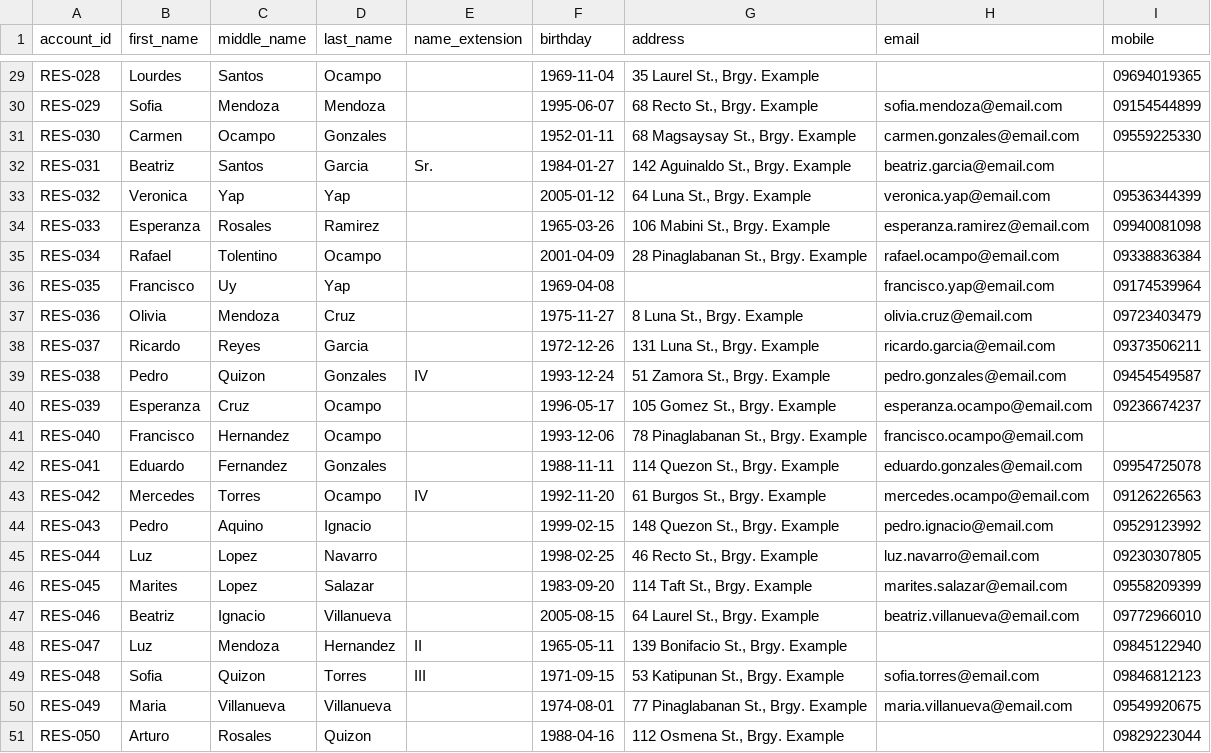
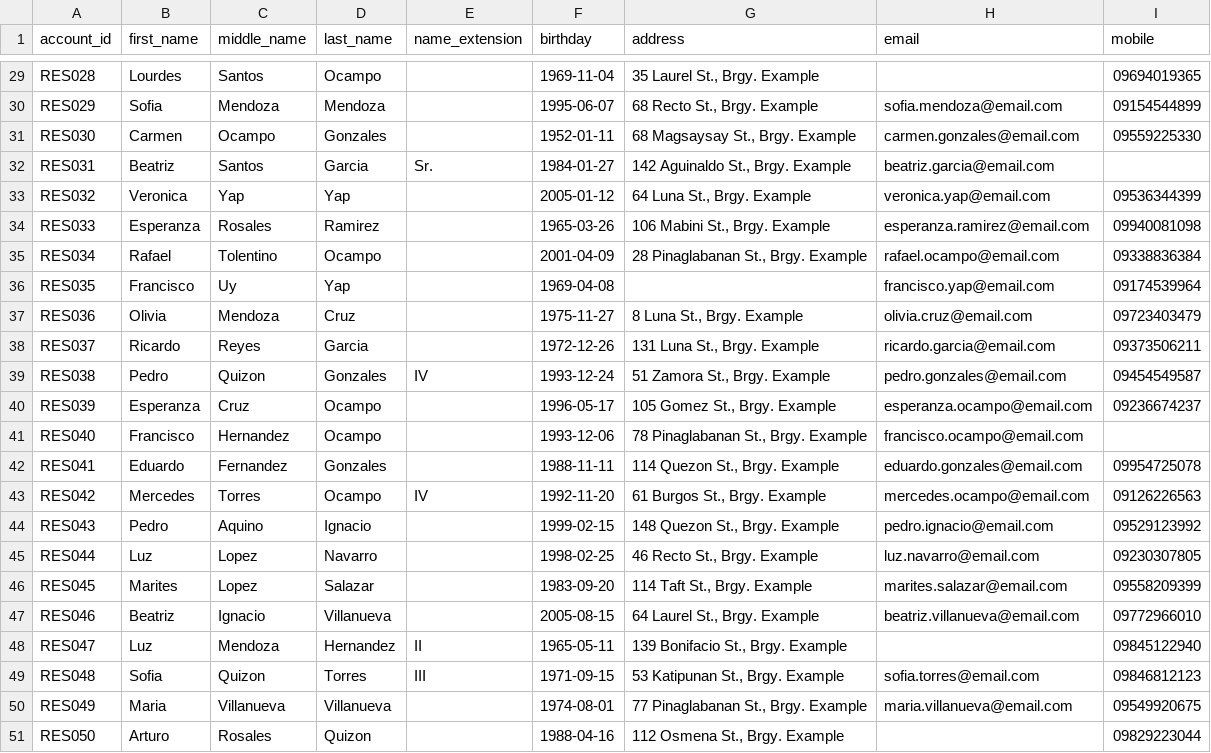
Before and after one commit to valenzuelashp/Mission-Lokal, a CSV file: database/seeders/preloaded_residents.csv, drawn as a sheet; only a part is shown, gaps mark what is left out; the diff covers the shown part only; the diff names each change by its address in the sheet, - before the commit and + after, or states it on an @@ line.

```diff
--- a/database/seeders/preloaded_residents.csv
+++ b/database/seeders/preloaded_residents.csv
-A29 (account_id): RES-028
+A29 (account_id): RES028
-A30 (account_id): RES-029
+A30 (account_id): RES029
-A31 (account_id): RES-030
+A31 (account_id): RES030
-A32 (account_id): RES-031
+A32 (account_id): RES031
-A33 (account_id): RES-032
+A33 (account_id): RES032
-A34 (account_id): RES-033
+A34 (account_id): RES033
-A35 (account_id): RES-034
+A35 (account_id): RES034
-A36 (account_id): RES-035
+A36 (account_id): RES035
-A37 (account_id): RES-036
+A37 (account_id): RES036
-A38 (account_id): RES-037
+A38 (account_id): RES037
-A39 (account_id): RES-038
+A39 (account_id): RES038
-A40 (account_id): RES-039
+A40 (account_id): RES039
-A41 (account_id): RES-040
+A41 (account_id): RES040
-A42 (account_id): RES-041
+A42 (account_id): RES041
-A43 (account_id): RES-042
+A43 (account_id): RES042
-A44 (account_id): RES-043
+A44 (account_id): RES043
-A45 (account_id): RES-044
+A45 (account_id): RES044
-A46 (account_id): RES-045
+A46 (account_id): RES045
-A47 (account_id): RES-046
+A47 (account_id): RES046
-A48 (account_id): RES-047
+A48 (account_id): RES047
-A49 (account_id): RES-048
+A49 (account_id): RES048
-A50 (account_id): RES-049
+A50 (account_id): RES049
-A51 (account_id): RES-050
+A51 (account_id): RES050
```
Also changed, not shown: 27 edited cells elsewhere in this file, 13 other files.
